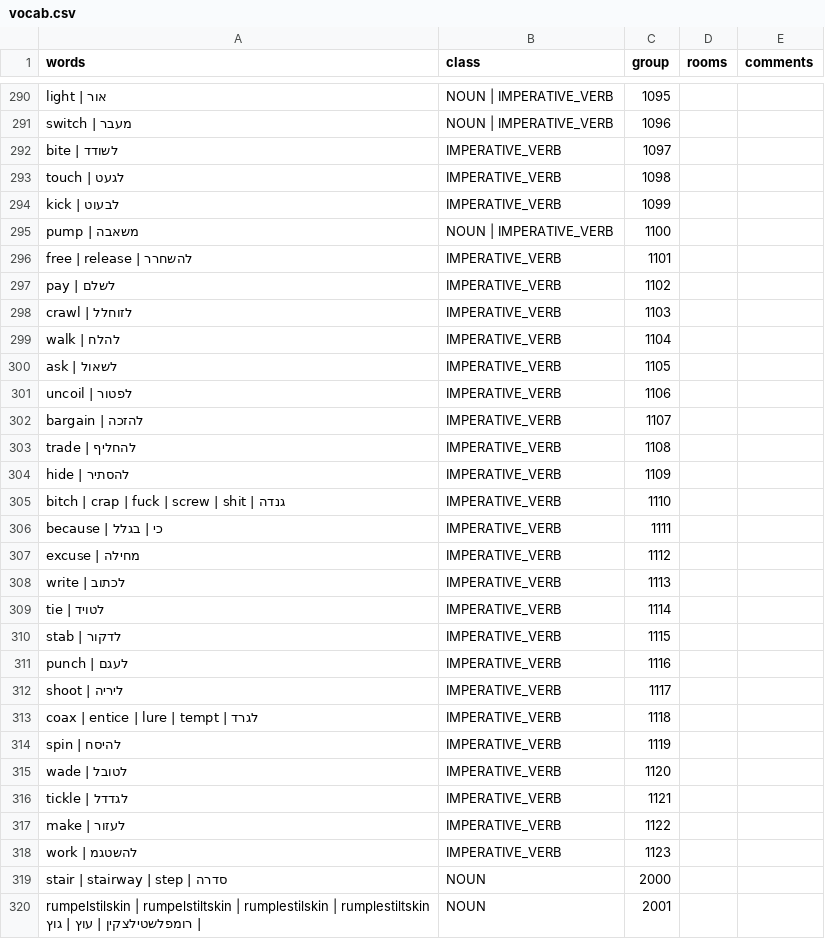
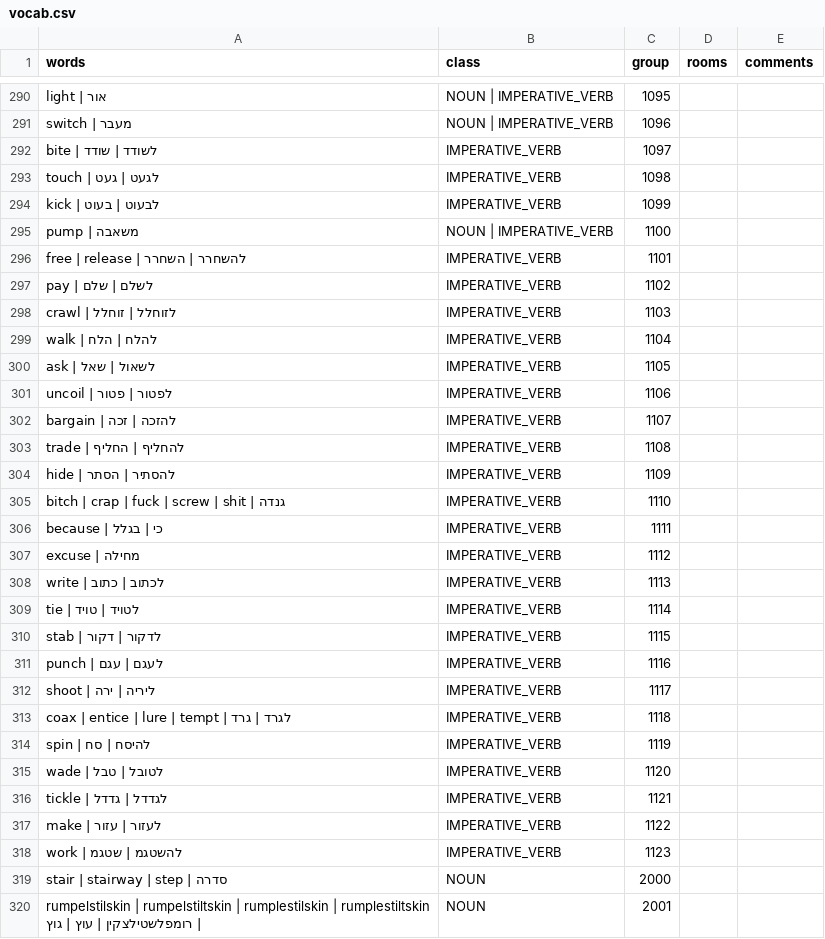
Before and after one commit to SegMash/SCIHebrew, a CSV file: output_kq1/vocab.csv, drawn as a sheet; only a part is shown, gaps mark what is left out; the diff covers the shown part only.

```diff
--- a/output_kq1/vocab.csv
+++ b/output_kq1/vocab.csv
@@ -291,15 +291,15 @@
 "switch | מעבר","NOUN | IMPERATIVE_VERB","1096","",""
-"bite | לשודד","IMPERATIVE_VERB","1097","",""
-"touch | לגעט","IMPERATIVE_VERB","1098","",""
-"kick | לבעוט","IMPERATIVE_VERB","1099","",""
+"bite | לשודד | שודד","IMPERATIVE_VERB","1097","",""
+"touch | לגעט | געט","IMPERATIVE_VERB","1098","",""
+"kick | לבעוט | בעוט","IMPERATIVE_VERB","1099","",""
 "pump | משאבה","NOUN | IMPERATIVE_VERB","1100","",""
-"free | release | להשחרר","IMPERATIVE_VERB","1101","",""
-"pay | לשלם","IMPERATIVE_VERB","1102","",""
-"crawl | לזוחלל","IMPERATIVE_VERB","1103","",""
-"walk | להלח","IMPERATIVE_VERB","1104","",""
-"ask | לשאול","IMPERATIVE_VERB","1105","",""
-"uncoil | לפטור","IMPERATIVE_VERB","1106","",""
-"bargain | להזכה","IMPERATIVE_VERB","1107","",""
-"trade | להחליף","IMPERATIVE_VERB","1108","",""
-"hide | להסתיר","IMPERATIVE_VERB","1109","",""
+"free | release | להשחרר | השחרר","IMPERATIVE_VERB","1101","",""
+"pay | לשלם | שלם","IMPERATIVE_VERB","1102","",""
+"crawl | לזוחלל | זוחלל","IMPERATIVE_VERB","1103","",""
+"walk | להלח | הלח","IMPERATIVE_VERB","1104","",""
+"ask | לשאול | שאל","IMPERATIVE_VERB","1105","",""
+"uncoil | לפטור | פטור","IMPERATIVE_VERB","1106","",""
+"bargain | להזכה | זכה","IMPERATIVE_VERB","1107","",""
+"trade | להחליף | החליף","IMPERATIVE_VERB","1108","",""
+"hide | להסתיר | הסתר","IMPERATIVE_VERB","1109","",""
 "bitch | crap | fuck | screw | shit | גנדה","IMPERATIVE_VERB","1110","",""
@@ -307,13 +307,13 @@
 "excuse | מחילה","IMPERATIVE_VERB","1112","",""
-"write | לכתוב","IMPERATIVE_VERB","1113","",""
-"tie | לטויד","IMPERATIVE_VERB","1114","",""
-"stab | לדקור","IMPERATIVE_VERB","1115","",""
-"punch | לעגם","IMPERATIVE_VERB","1116","",""
-"shoot | ליריה","IMPERATIVE_VERB","1117","",""
-"coax | entice | lure | tempt | לגרד","IMPERATIVE_VERB","1118","",""
-"spin | להיסח","IMPERATIVE_VERB","1119","",""
-"wade | לטובל","IMPERATIVE_VERB","1120","",""
-"tickle | לגדדל","IMPERATIVE_VERB","1121","",""
-"make | לעזור","IMPERATIVE_VERB","1122","",""
-"work | להשטגמ","IMPERATIVE_VERB","1123","",""
+"write | לכתוב | כתוב","IMPERATIVE_VERB","1113","",""
+"tie | לטויד | טויד","IMPERATIVE_VERB","1114","",""
+"stab | לדקור | דקור","IMPERATIVE_VERB","1115","",""
+"punch | לעגם | עגם","IMPERATIVE_VERB","1116","",""
+"shoot | ליריה | ירה","IMPERATIVE_VERB","1117","",""
+"coax | entice | lure | tempt | לגרד | גרד","IMPERATIVE_VERB","1118","",""
+"spin | להיסח | סח","IMPERATIVE_VERB","1119","",""
+"wade | לטובל | טבל","IMPERATIVE_VERB","1120","",""
+"tickle | לגדדל | גדדל","IMPERATIVE_VERB","1121","",""
+"make | לעזור | עזור","IMPERATIVE_VERB","1122","",""
+"work | להשטגמ | שטגמ","IMPERATIVE_VERB","1123","",""
 "stair | stairway | step | סדרה","NOUN","2000","",""
```
Also changed, not shown: 67 edited cells elsewhere in this file, 4 other files.
